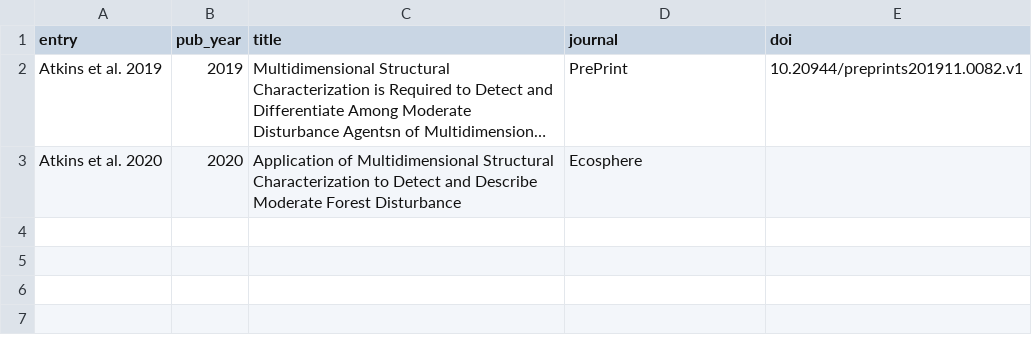
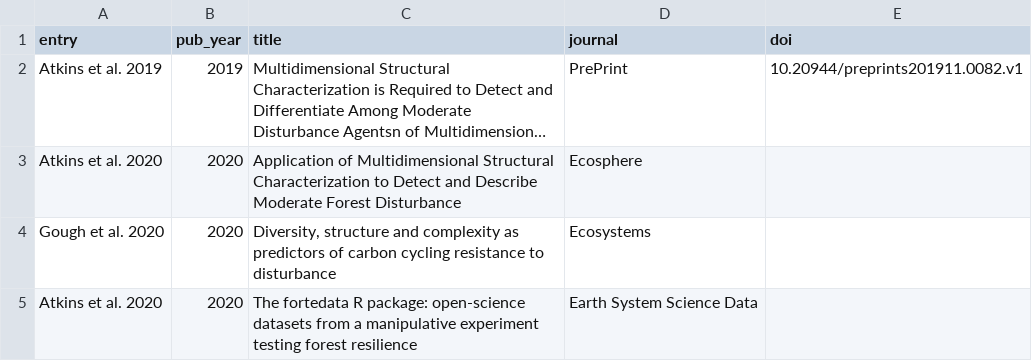
Before and after one commit to FoRTExperiment/fortedata, a CSV file: inst/extdata/fd_pubs.csv, drawn as a sheet; long unchanged cells end in …; the diff names each change by its address in the sheet, - before the commit and + after, or states it on an @@ line.

Commit message:
Update fd_pubs.csv

```diff
--- a/inst/extdata/fd_pubs.csv
+++ b/inst/extdata/fd_pubs.csv
+row 4: Gough et al. 2020 | 2020 | Diversity, structure and complexity as predictors of carbon cycling resistance to disturbance | Ecosystems
+row 5: Atkins et al. 2020 | 2020 | The fortedata R package: open-science datasets from a manipulative experiment testing forest resilience | Earth System Science Data
```
